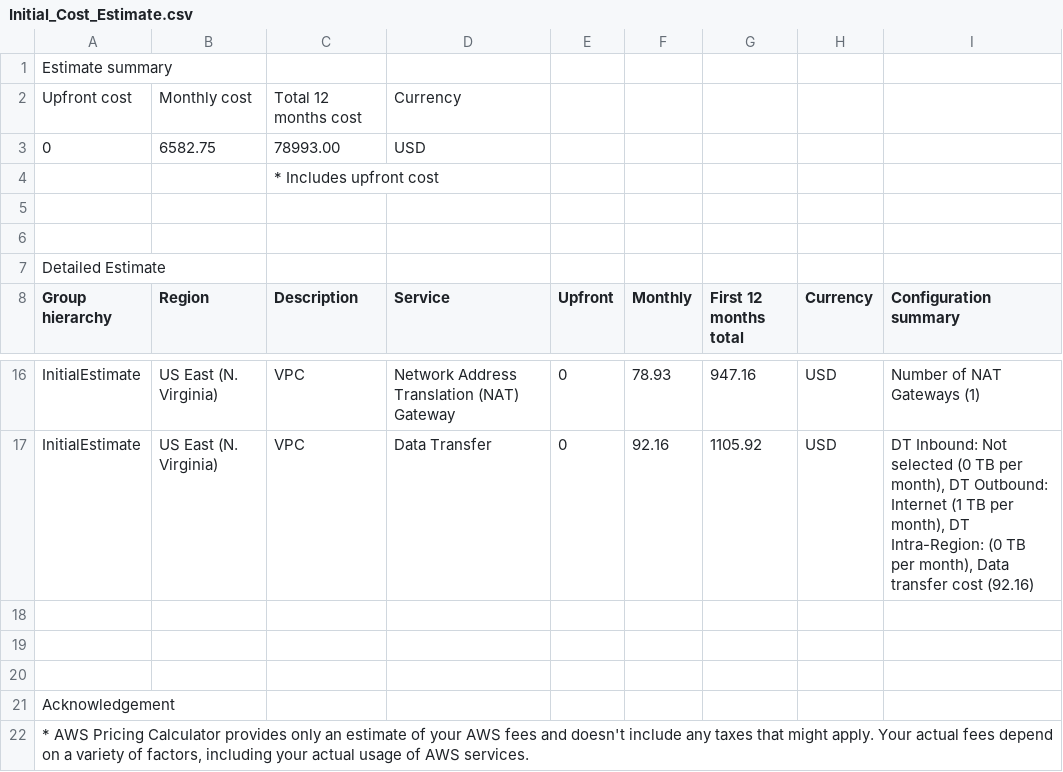
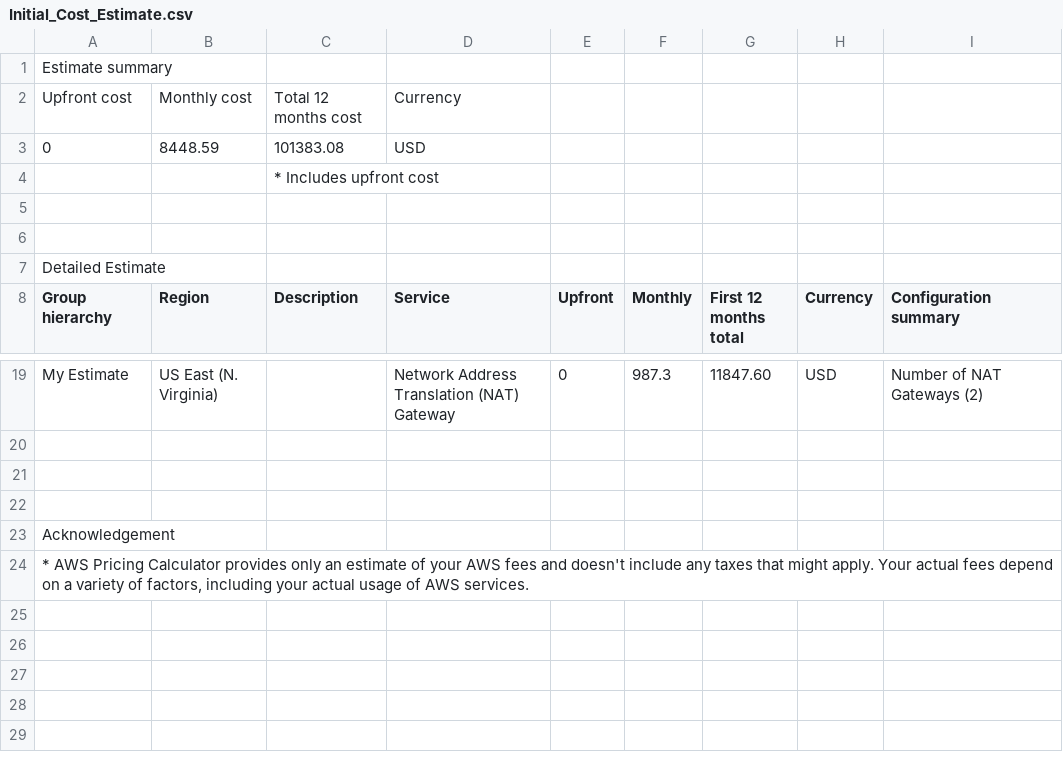
Before and after one commit to dyalazy12011/cd0345-design-for-performance-and-scalability, a CSV file: screenshoot/Initial_Cost_Estimate.csv, drawn as a sheet; only a part is shown, gaps mark what is left out; removed rows and columns are numbered as before the commit, all else as after; the diff covers the shown part only; the diff names each change by its address in the sheet, - before the commit and + after, or states it on an @@ line.

Commit message:
Fix estimate

```diff
--- a/screenshoot/Initial_Cost_Estimate.csv
+++ b/screenshoot/Initial_Cost_Estimate.csv
-B3 (Region): 6582.75
+B3 (Region): 8448.59
-C3 (Description): 78993.00
+C3 (Description): 101383.08
-A19 (Group hierarchy): InitialEstimate
+A19 (Group hierarchy): My Estimate
-C19 (Description): VPC
+C19 (Description): (empty)
-F19 (Monthly): 78.93
+F19 (Monthly): 987.3
-G19 (First 12 months total): 947.16
+G19 (First 12 months total): 11847.60
-I19 (Configuration summary): Number of NAT Gateways (1)
+I19 (Configuration summary): Number of NAT Gateways (2)
-row 17: InitialEstimate | US East (N. Virginia) | VPC | Data Transfer | 0 | 92.16 | 1105.92 | USD | DT Inbound: Not selected (0 TB per month), DT Outbound: Internet (1 TB per month), DT Intra-Region: (0 TB per month), Data transfer cost (92.16)
```
Also changed, not shown: 3 added rows and 34 edited cells elsewhere in this file, screenshoot/Increased_Cost_Estimate.csv.
